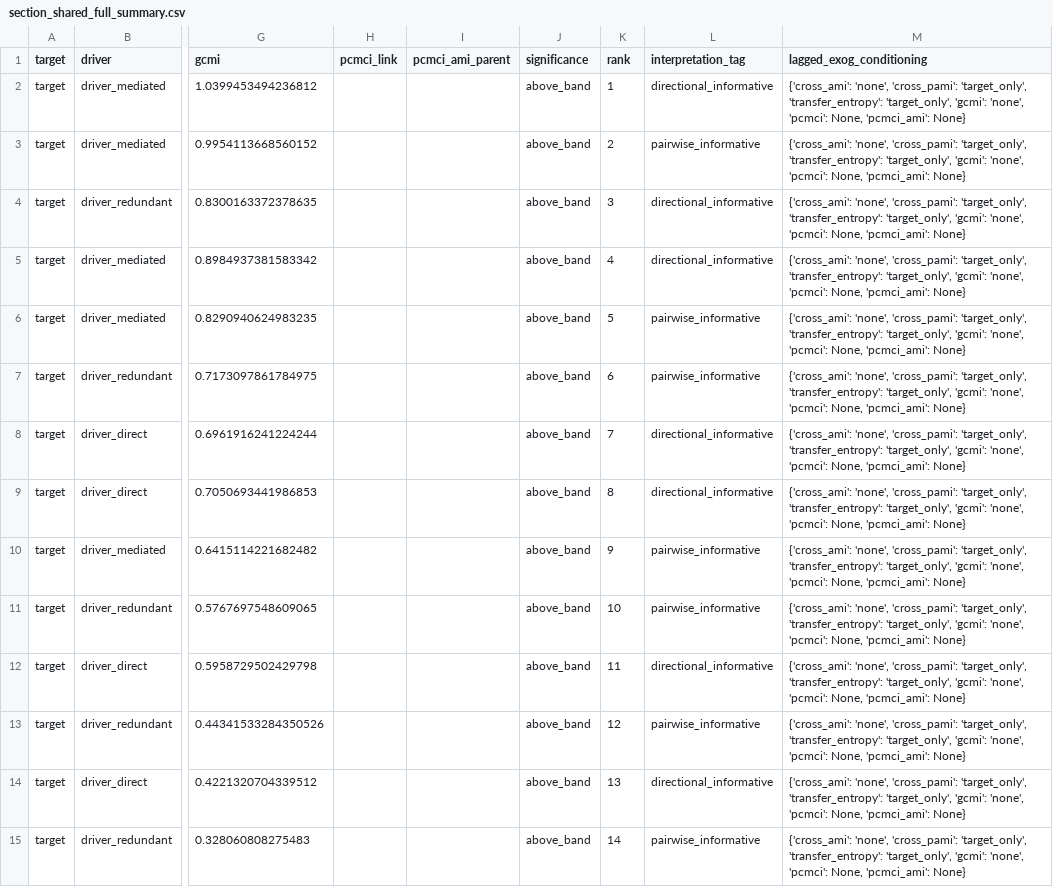
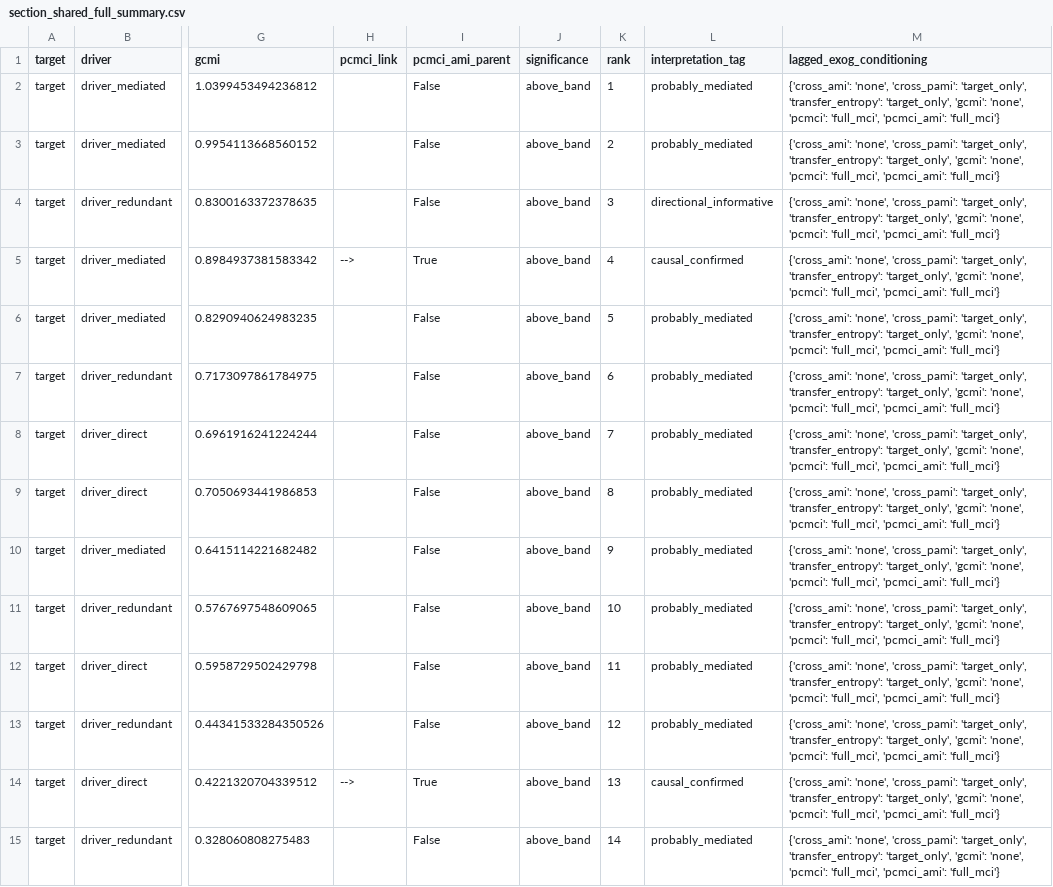
Before and after one commit to AdamKrysztopa/forecastability-examples, a CSV file: walkthroughs/outputs/notebooks/walkthroughs/01_covariant_informative_showcase/tables/section_shared_full_summary.csv, drawn as a sheet; only a part is shown, gaps mark what is left out; the diff covers the shown part only; the diff names each change by its address in the sheet, - before the commit and + after, or states it on an @@ line.

```diff
--- a/walkthroughs/outputs/notebooks/walkthroughs/01_covariant_informative_showcase/tables/section_shared_full_summary.csv
+++ b/walkthroughs/outputs/notebooks/walkthroughs/01_covariant_informative_showcase/tables/section_shared_full_summary.csv
-I2:I4 (pcmci_ami_parent): (empty)
+I2:I4 (pcmci_ami_parent): False
-L2 (interpretation_tag): directional_informative
+L2 (interpretation_tag): probably_mediated
-M2:M15 (lagged_exog_conditioning): …'none', 'pcmci': None, 'pcmci_ami': None}
+M2:M15 (lagged_exog_conditioning): …'none', 'pcmci': 'full_mci', 'pcmci_ami': 'full_mci'}
-L3 (interpretation_tag): pairwise_informative
+L3 (interpretation_tag): probably_mediated
-H5 (pcmci_link): (empty)
+H5 (pcmci_link): -->
-I5 (pcmci_ami_parent): (empty)
+I5 (pcmci_ami_parent): True
-L5 (interpretation_tag): directional_informative
+L5 (interpretation_tag): causal_confirmed
-I6:I13 (pcmci_ami_parent): (empty)
+I6:I13 (pcmci_ami_parent): False
-L6:L7 (interpretation_tag): pairwise_informative
+L6:L7 (interpretation_tag): probably_mediated
-L8:L9 (interpretation_tag): directional_informative
+L8:L9 (interpretation_tag): probably_mediated
-L10:L11 (interpretation_tag): pairwise_informative
+L10:L11 (interpretation_tag): probably_mediated
-L12 (interpretation_tag): directional_informative
+L12 (interpretation_tag): probably_mediated
-L13 (interpretation_tag): pairwise_informative
+L13 (interpretation_tag): probably_mediated
-H14 (pcmci_link): (empty)
+H14 (pcmci_link): -->
-I14 (pcmci_ami_parent): (empty)
+I14 (pcmci_ami_parent): True
-L14 (interpretation_tag): directional_informative
+L14 (interpretation_tag): causal_confirmed
-I15 (pcmci_ami_parent): (empty)
+I15 (pcmci_ami_parent): False
-L15 (interpretation_tag): pairwise_informative
+L15 (interpretation_tag): probably_mediated
```
Also changed, not shown: 46 edited cells elsewhere in this file, walkthroughs/outputs/notebooks/walkthroughs/01_covariant_informative_showcase/tables/section_c_baseline_top_rows.csv, walkthroughs/outputs/notebooks/walkthroughs/01_covariant_informative_showcase/tables/section_e_te_top_rows.csv, 31 other files.
